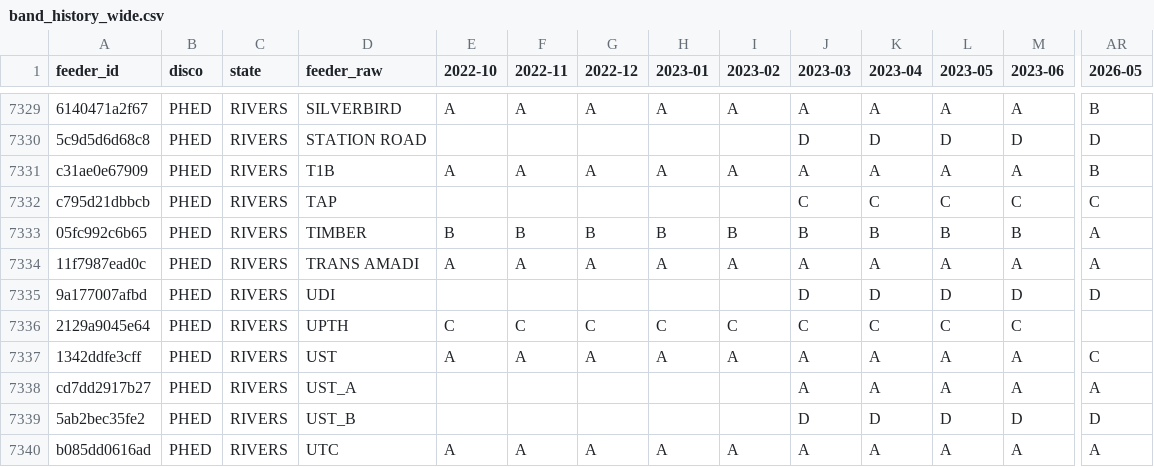
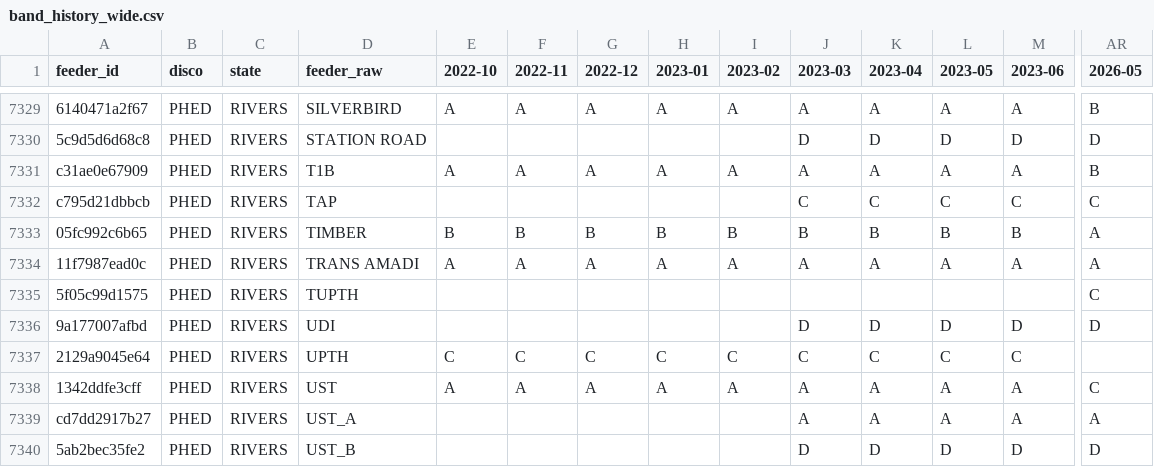
Before and after one commit to Godzilla-lab/naija-grid, a CSV file: data/clean/band_history_wide.csv, drawn as a sheet; only a part is shown, gaps mark what is left out; the shorter side is filled out with more unchanged rows; rows hold the shown columns only; the diff names each change by its address in the sheet, - before the commit and + after, or states it on an @@ line.

```diff
--- a/data/clean/band_history_wide.csv
+++ b/data/clean/band_history_wide.csv
+row 7335: 5f05c99d1575 | PHED | RIVERS | TUPTH |  |  |  |  |  |  |  |  |  | C
```
Also changed, not shown: data/clean/feeders.csv, data/parsed/nerc_caps_2026-05.csv, 26 other files.
